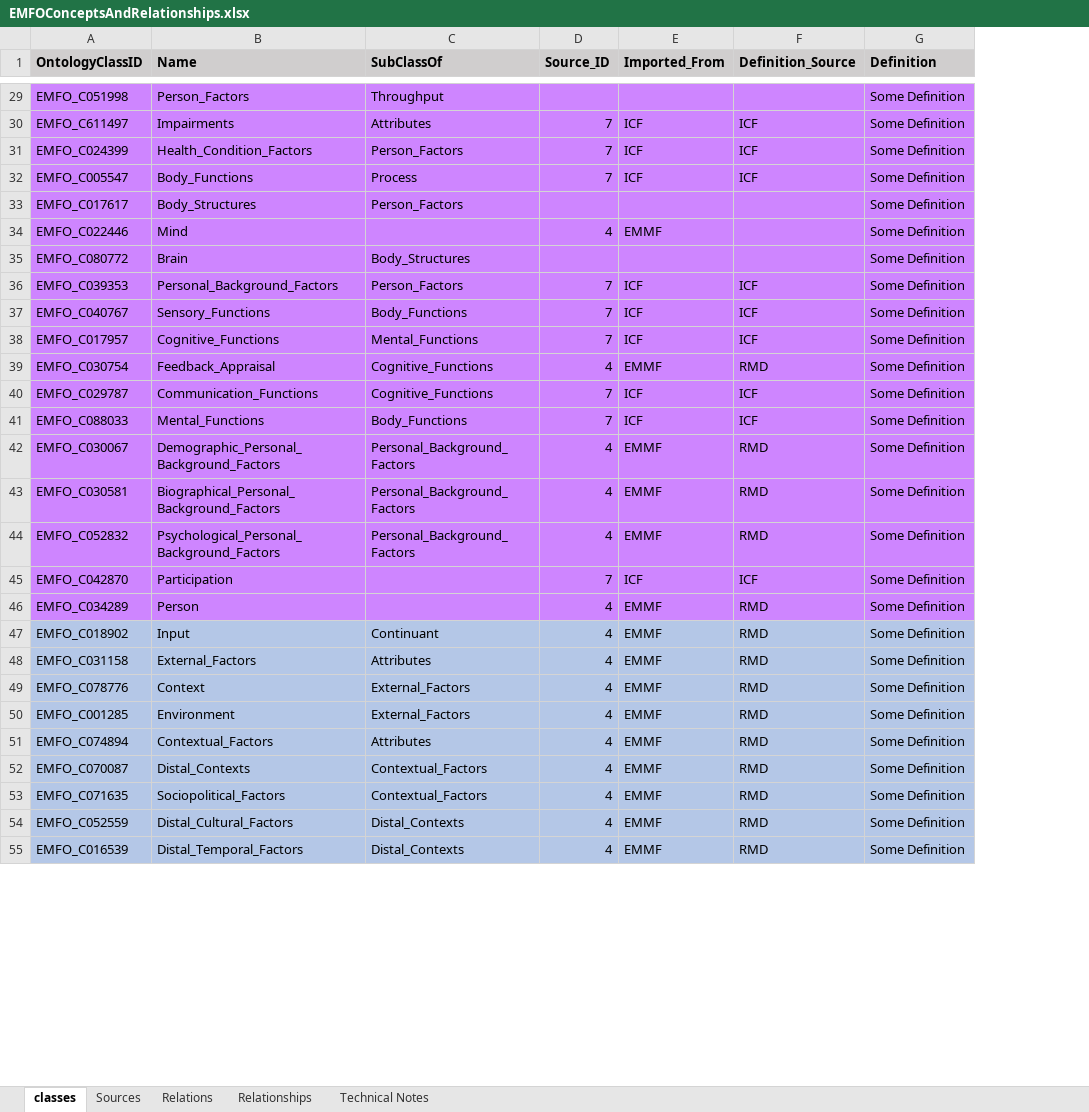
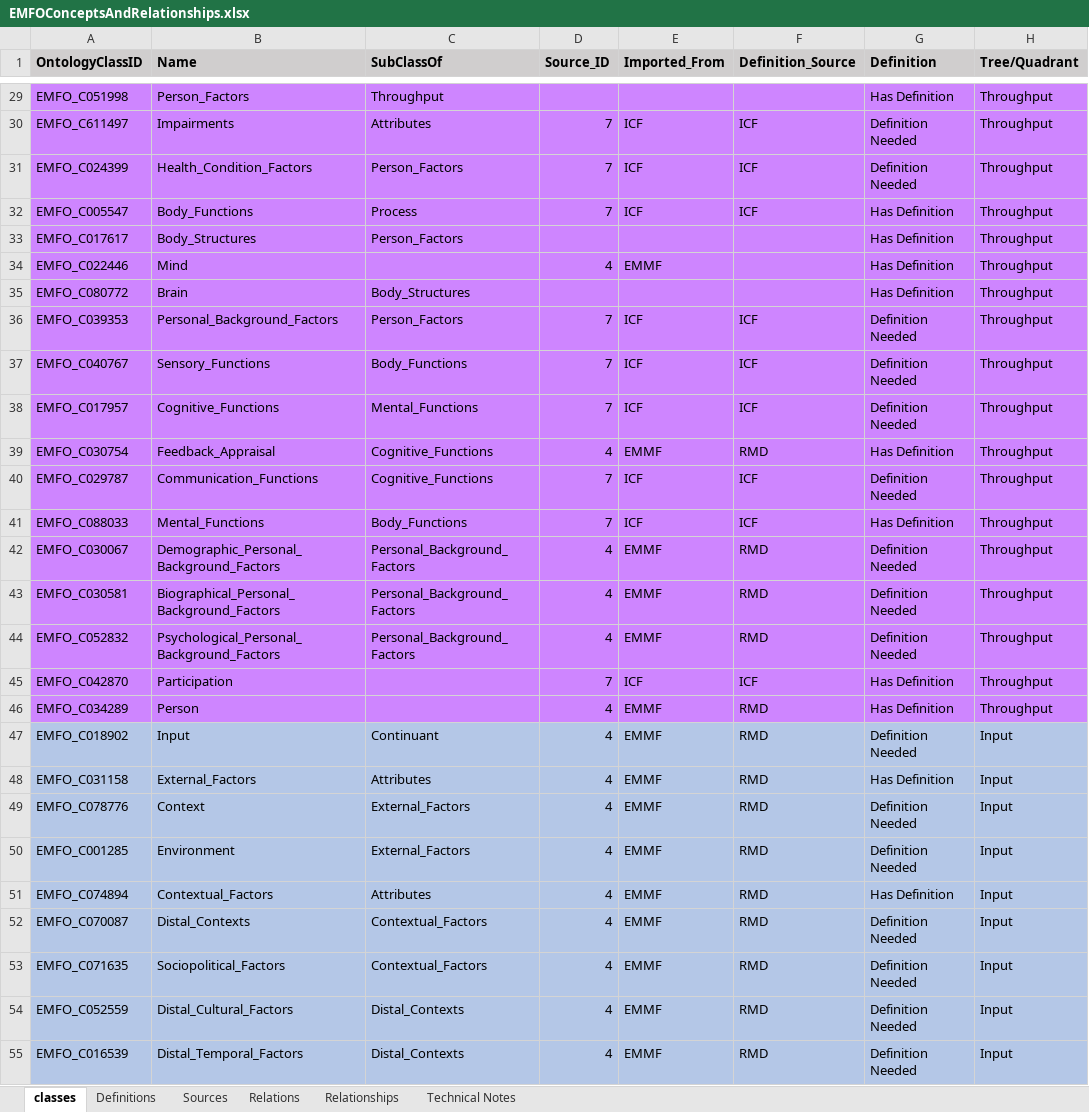
Before and after one commit to CC-RMD-EpiBio/EcologicalMentalFunctioningOntology, an Excel workbook: EMFOConceptsAndRelationships.xlsx, sheet classes, drawn as a sheet; only a part is shown, gaps mark what is left out; values as stored, in another font and other column widths than the file's, no borders; the diff covers the shown part only; the diff names each change by its address in the sheet, - before the commit and + after, or states it on an @@ line.

Commit message:
Added a definitions tab to the excel spreadsheet; added a tree/quadrant column to 508 compliance the color of the rows

```diff
--- a/EMFOConceptsAndRelationships.xlsx (sheet classes)
+++ b/EMFOConceptsAndRelationships.xlsx (sheet classes)
+sheet tab: Definitions
+column H (Tree/Quadrant), rows 29-55: Throughput | Throughput | Throughput | Throughput | Throughput | Throughput | Throughput | Throughput | Throughput | Throughput | Throughput | Throughput | Throughput | Throughput | Throughput | Throughput | Throughput | Throughput | Input | Input | Input | Input | Input | Input | Input | Input | Input
-G29 (Definition): Some Definition
+G29 (Definition): Has Definition
-G30:G31 (Definition): Some Definition
+G30:G31 (Definition): Definition Needed
-G32:G35 (Definition): Some Definition
+G32:G35 (Definition): Has Definition
-G36:G38 (Definition): Some Definition
+G36:G38 (Definition): Definition Needed
-G39 (Definition): Some Definition
+G39 (Definition): Has Definition
-G40 (Definition): Some Definition
+G40 (Definition): Definition Needed
-G41 (Definition): Some Definition
+G41 (Definition): Has Definition
-G42:G44 (Definition): Some Definition
+G42:G44 (Definition): Definition Needed
-G45:G46 (Definition): Some Definition
+G45:G46 (Definition): Has Definition
-G47 (Definition): Some Definition
+G47 (Definition): Definition Needed
-G48 (Definition): Some Definition
+G48 (Definition): Has Definition
-G49:G50 (Definition): Some Definition
+G49:G50 (Definition): Definition Needed
-G51 (Definition): Some Definition
+G51 (Definition): Has Definition
-G52:G55 (Definition): Some Definition
+G52:G55 (Definition): Definition Needed
```
Also changed, not shown: 34 edited cells and cell formats elsewhere in this sheet, sheet Relationships.
